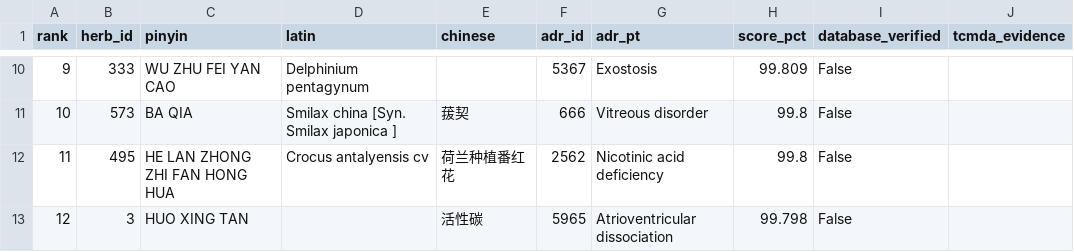
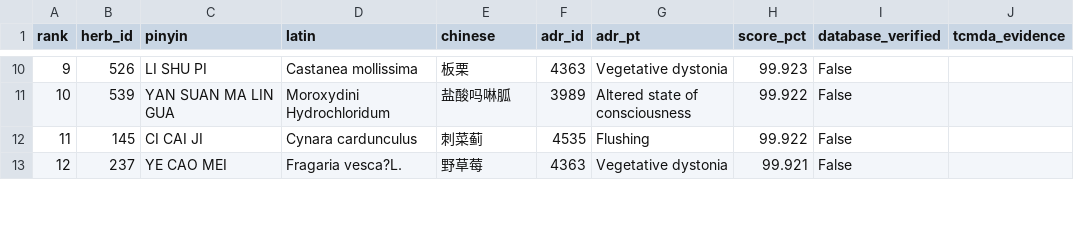
Before and after one commit to 67-rui/drug-side-effect-detection-reproduction, a CSV file: MSAT/results/table6_mapping.csv, drawn as a sheet; only a part is shown, gaps mark what is left out; the diff covers the shown part only; the diff names each change by its address in the sheet, - before the commit and + after, or states it on an @@ line.

```diff
--- a/MSAT/results/table6_mapping.csv
+++ b/MSAT/results/table6_mapping.csv
-B10 (herb_id): 333
+B10 (herb_id): 526
-C10 (pinyin): WU ZHU FEI YAN CAO
+C10 (pinyin): LI SHU PI
-D10 (latin): Delphinium pentagynum
+D10 (latin): Castanea mollissima
-E10 (chinese): (empty)
+E10 (chinese): 板栗
-F10 (adr_id): 5367
+F10 (adr_id): 4363
-G10 (adr_pt): Exostosis
+G10 (adr_pt): Vegetative dystonia
-H10 (score_pct): 99.809
+H10 (score_pct): 99.923
-B11 (herb_id): 573
+B11 (herb_id): 539
-C11 (pinyin): BA QIA
+C11 (pinyin): YAN SUAN MA LIN GUA
-D11 (latin): Smilax china [Syn. Smilax japonica ]
+D11 (latin): Moroxydini Hydrochloridum
-E11 (chinese): 菝契
+E11 (chinese): 盐酸吗啉胍
-F11 (adr_id): 666
+F11 (adr_id): 3989
-G11 (adr_pt): Vitreous disorder
+G11 (adr_pt): Altered state of consciousness
-H11:H12 (score_pct): 99.8
+H11:H12 (score_pct): 99.922
-B12 (herb_id): 495
+B12 (herb_id): 145
-C12 (pinyin): HE LAN ZHONG ZHI FAN HONG HUA
+C12 (pinyin): CI CAI JI
-D12 (latin): Crocus antalyensis cv
+D12 (latin): Cynara cardunculus
-E12 (chinese): 荷兰种植番红花
+E12 (chinese): 刺菜蓟
-F12 (adr_id): 2562
+F12 (adr_id): 4535
-G12 (adr_pt): Nicotinic acid deficiency
+G12 (adr_pt): Flushing
-B13 (herb_id): 3
+B13 (herb_id): 237
-C13 (pinyin): HUO XING TAN
+C13 (pinyin): YE CAO MEI
-D13 (latin): (empty)
+D13 (latin): Fragaria vesca?L.
-E13 (chinese): 活性碳
+E13 (chinese): 野草莓
-F13 (adr_id): 5965
+F13 (adr_id): 4363
-G13 (adr_pt): Atrioventricular dissociation
+G13 (adr_pt): Vegetative dystonia
-H13 (score_pct): 99.798
+H13 (score_pct): 99.921
```
Also changed, not shown: 80 edited cells elsewhere in this file, MSAT/results/table5_top15.csv, 9 other files.
